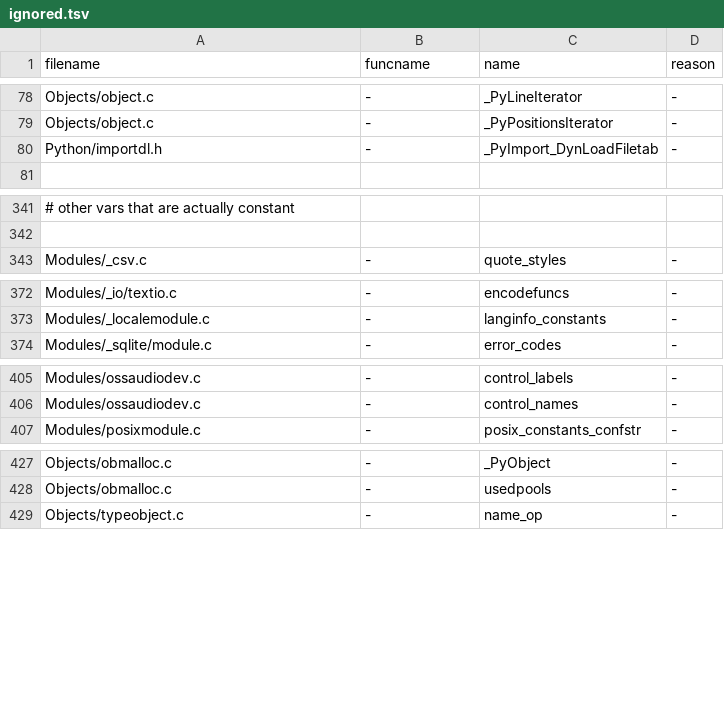
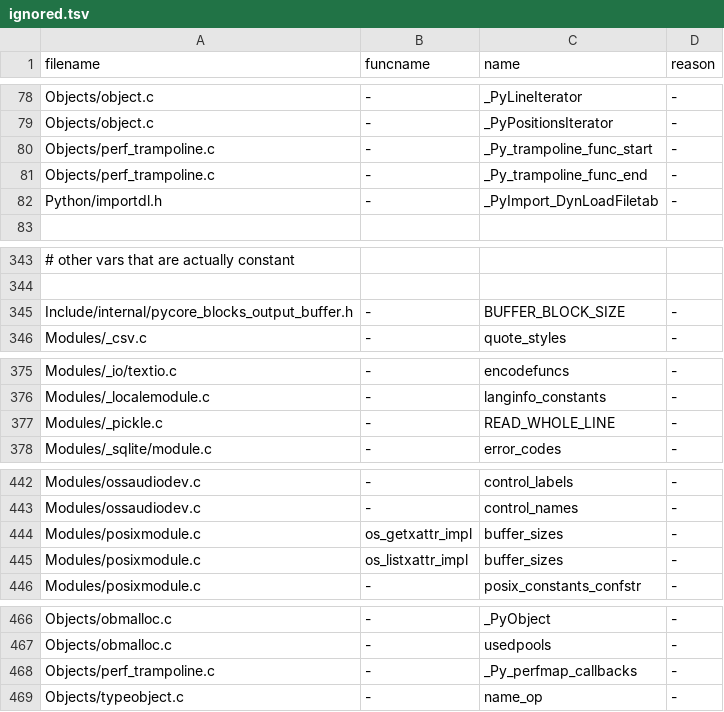
Before and after one commit to kitarefake/cpython, a TSV file: Tools/c-analyzer/cpython/ignored.tsv, drawn as a sheet; only a part is shown, gaps mark what is left out; the diff covers the shown part only; the diff names each change by its address in the sheet, - before the commit and + after, or states it on an @@ line.

Commit message:
gh-90110: Fix the c-analyzer Tool (gh-96731)
This includes:

* update the whitelists
* fixes so we can stop ignoring some of the files
* ensure Include/cpython/*.h get analyzed

```diff
--- a/Tools/c-analyzer/cpython/ignored.tsv
+++ b/Tools/c-analyzer/cpython/ignored.tsv
+row 80: Objects/perf_trampoline.c | - | _Py_trampoline_func_start | -
+row 81: Objects/perf_trampoline.c | - | _Py_trampoline_func_end | -
+row 345: Include/internal/pycore_blocks_output_buffer.h | - | BUFFER_BLOCK_SIZE | -
+row 377: Modules/_pickle.c | - | READ_WHOLE_LINE | -
+row 444: Modules/posixmodule.c | os_getxattr_impl | buffer_sizes | -
+row 445: Modules/posixmodule.c | os_listxattr_impl | buffer_sizes | -
+row 468: Objects/perf_trampoline.c | - | _Py_perfmap_callbacks | -
```
Also changed, not shown: 35 added rows elsewhere in this file, 9 other files.
